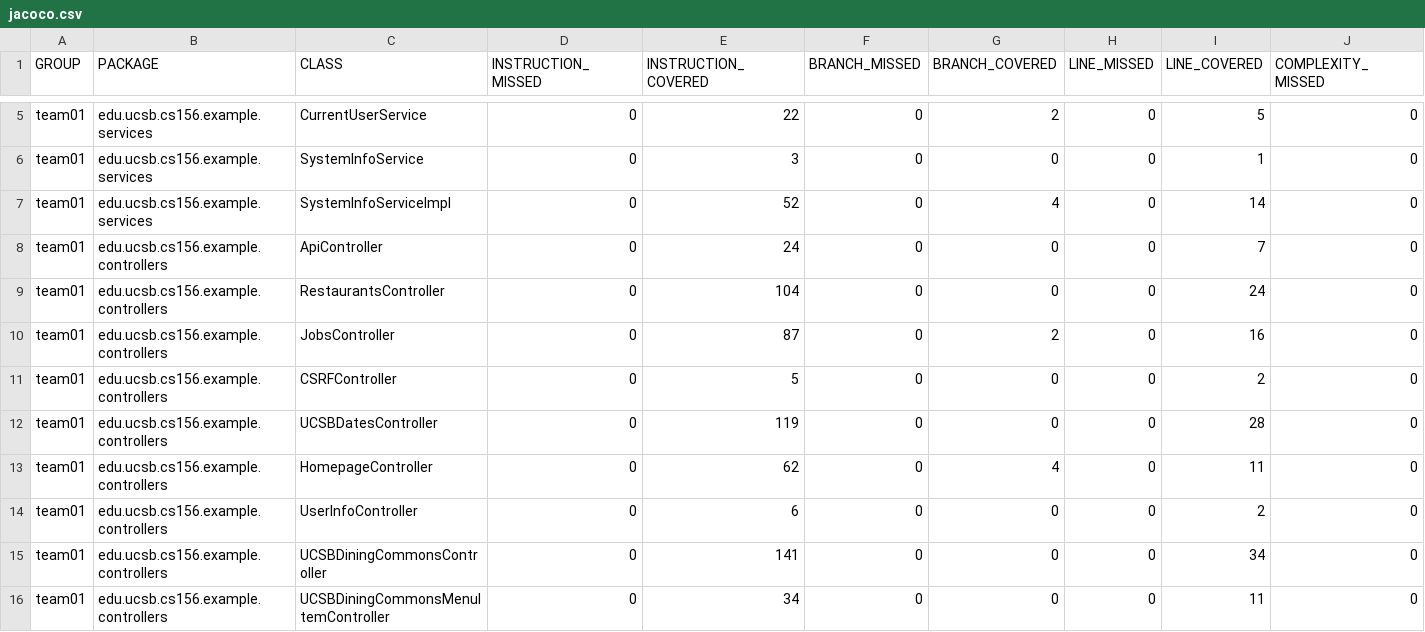
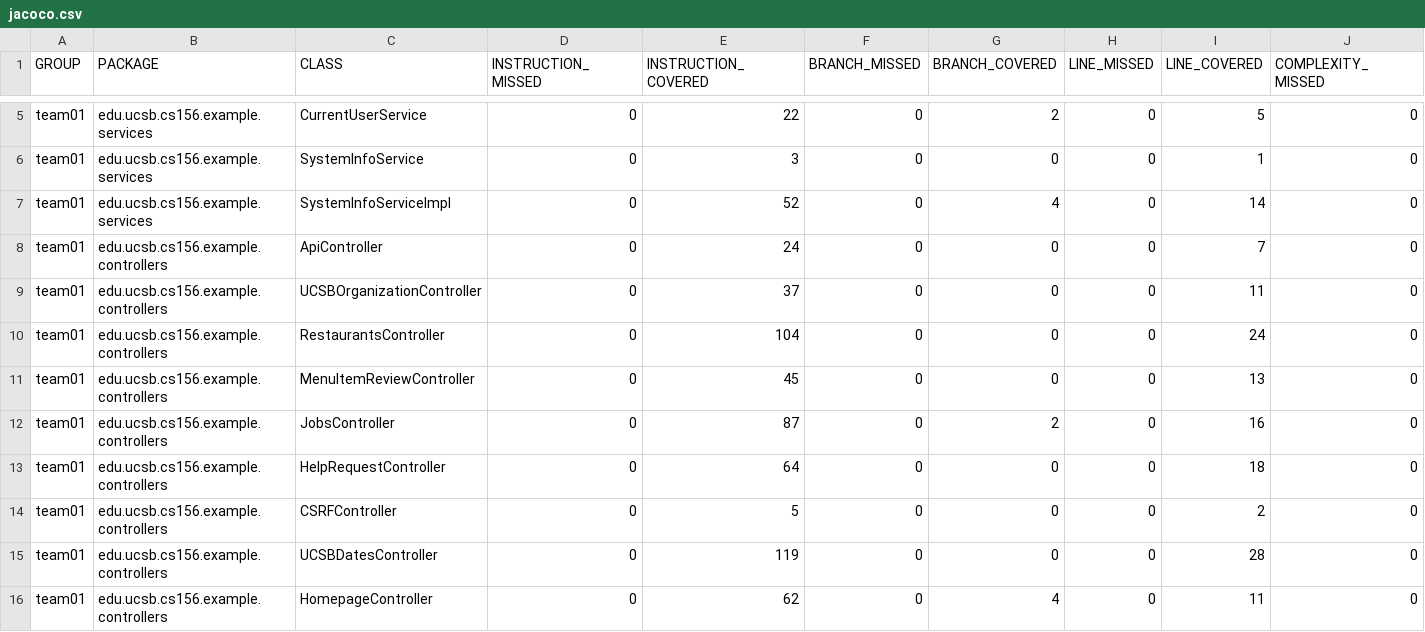
Before and after one commit to ucsb-cs156-f25/team01-f25-04, a CSV file: prs/60/jacoco/jacoco.csv, drawn as a sheet; only a part is shown, gaps mark what is left out; the shorter side is filled out with more unchanged rows; rows hold the shown columns only; the diff names each change by its address in the sheet, - before the commit and + after, or states it on an @@ line.

Commit message:
Deploying to gh-pages from @ ucsb-cs156-f25/team01-f25-04@12d590ede2d95b1f9fd94e1c571926439d8ea09c 🚀

```diff
--- a/prs/60/jacoco/jacoco.csv
+++ b/prs/60/jacoco/jacoco.csv
+row 9: team01 | edu.ucsb.cs156.example.controllers | UCSBOrganizationController | 0 | 37 | 0 | 0 | 0 | 11 | 0
+row 11: team01 | edu.ucsb.cs156.example.controllers | MenuItemReviewController | 0 | 45 | 0 | 0 | 0 | 13 | 0
+row 13: team01 | edu.ucsb.cs156.example.controllers | HelpRequestController | 0 | 64 | 0 | 0 | 0 | 18 | 0
```
Also changed, not shown: 11 other files.
